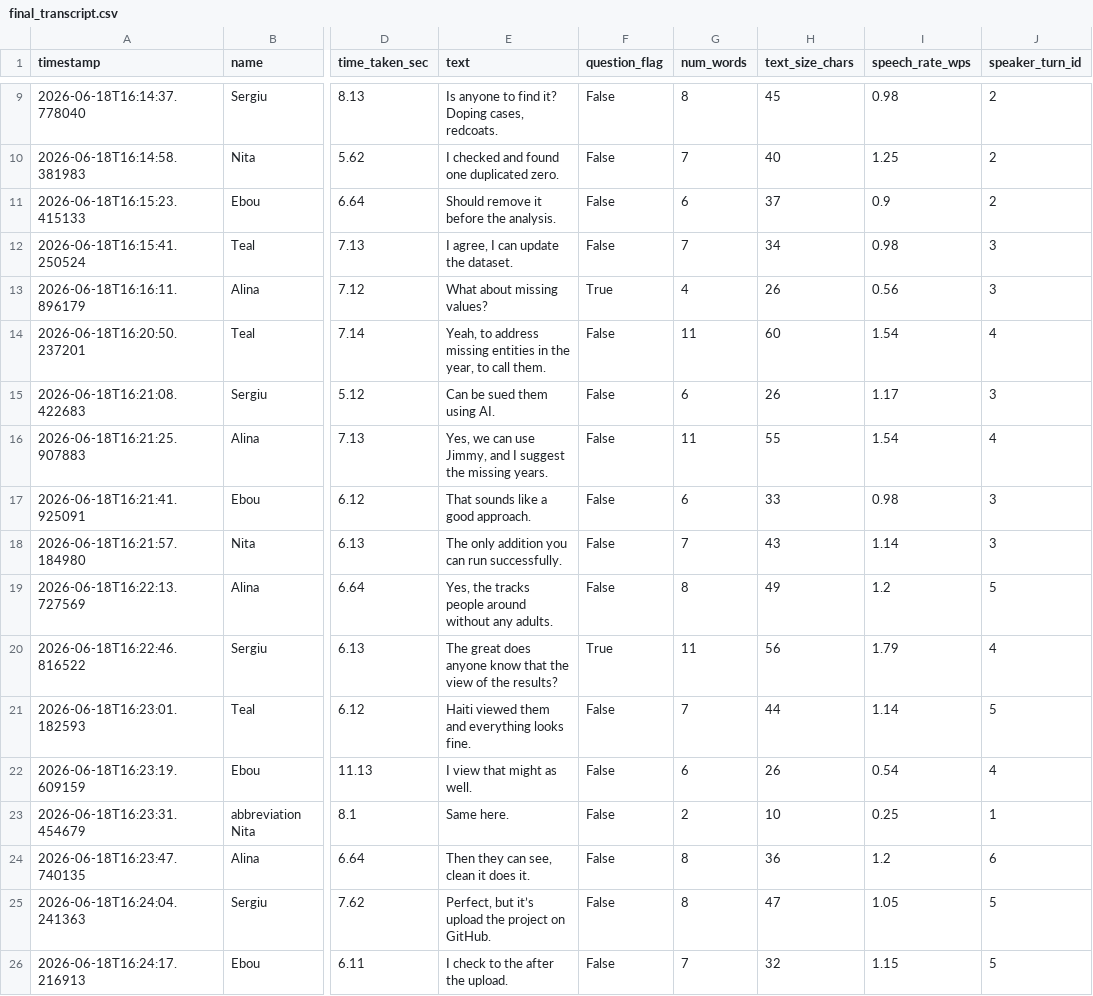
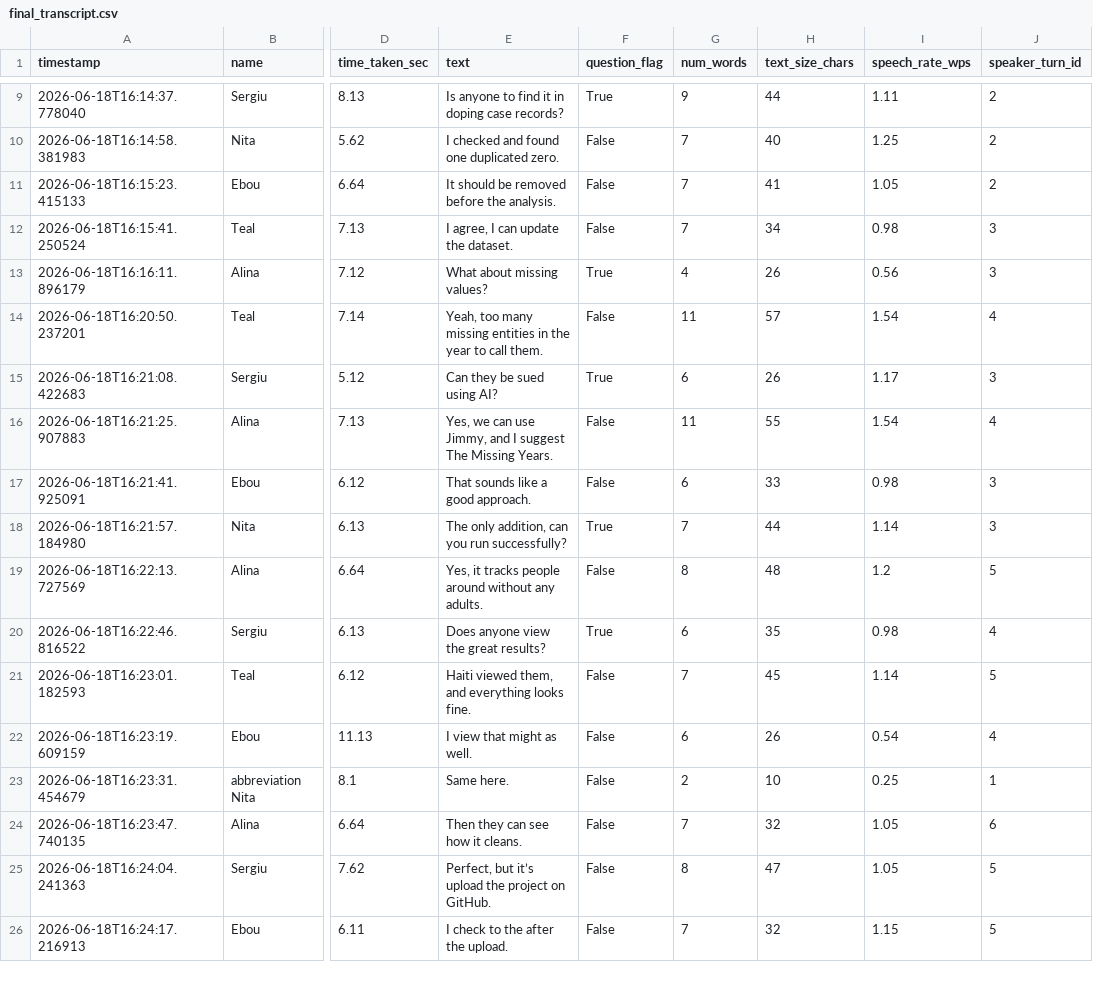
Before and after one commit to teal-jamail/bda-team-project-combined, a CSV file: data/final_transcript.csv, drawn as a sheet; only a part is shown, gaps mark what is left out; the diff covers the shown part only; the diff names each change by its address in the sheet, - before the commit and + after, or states it on an @@ line.

```diff
--- a/data/final_transcript.csv
+++ b/data/final_transcript.csv
-E9 (text): Is anyone to find it? Doping cases, redcoats.
+E9 (text): Is anyone to find it in doping case records?
-F9 (question_flag): False
+F9 (question_flag): True
-G9 (num_words): 8
+G9 (num_words): 9
-H9 (text_size_chars): 45
+H9 (text_size_chars): 44
-I9 (speech_rate_wps): 0.98
+I9 (speech_rate_wps): 1.11
-E11 (text): Should remove it before the analysis.
+E11 (text): It should be removed before the analysis.
-G11 (num_words): 6
+G11 (num_words): 7
-H11 (text_size_chars): 37
+H11 (text_size_chars): 41
-I11 (speech_rate_wps): 0.9
+I11 (speech_rate_wps): 1.05
-E14 (text): Yeah, to address missing entities in the year, to call…
+E14 (text): Yeah, too many missing entities in the year to call…
-H14 (text_size_chars): 60
+H14 (text_size_chars): 57
-E15 (text): Can be sued them using AI.
+E15 (text): Can they be sued using AI?
-F15 (question_flag): False
+F15 (question_flag): True
-E16 (text): …I suggest the missing years.
+E16 (text): …I suggest The Missing Years.
-E18 (text): The only addition you can run successfully.
+E18 (text): The only addition, can you run successfully?
-F18 (question_flag): False
+F18 (question_flag): True
-H18 (text_size_chars): 43
+H18 (text_size_chars): 44
-E19 (text): Yes, the tracks people…
+E19 (text): Yes, it tracks people…
-H19 (text_size_chars): 49
+H19 (text_size_chars): 48
-E20 (text): The great does anyone know that the view of the results?
+E20 (text): Does anyone view the great results?
-G20 (num_words): 11
+G20 (num_words): 6
-H20 (text_size_chars): 56
+H20 (text_size_chars): 35
-I20 (speech_rate_wps): 1.79
+I20 (speech_rate_wps): 0.98
-E21 (text): Haiti viewed them and everything looks fine.
+E21 (text): Haiti viewed them, and everything looks fine.
-H21 (text_size_chars): 44
+H21 (text_size_chars): 45
-E24 (text): Then they can see, clean it does it.
+E24 (text): Then they can see how it cleans.
-G24 (num_words): 8
+G24 (num_words): 7
-H24 (text_size_chars): 36
+H24 (text_size_chars): 32
-I24 (speech_rate_wps): 1.2
+I24 (speech_rate_wps): 1.05
```
Also changed, not shown: 33 edited cells elsewhere in this file, data/correct_transcript.csv, 2 other files.
